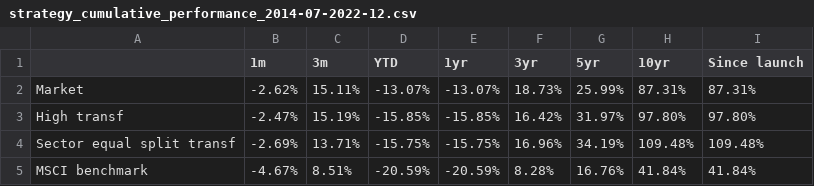
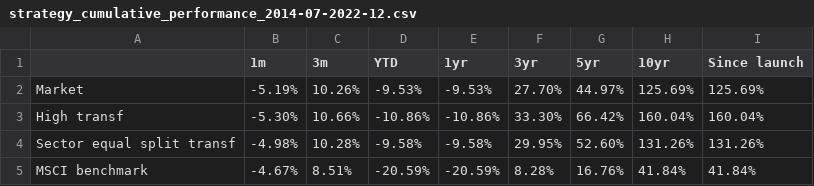
Before and after one commit to christy108/modular_fund_analysis, a CSV file: output/strategy_cumulative_performance_2014-07-2022-12.csv, drawn as a sheet.

```diff
--- a/output/strategy_cumulative_performance_2014-07-2022-12.csv
+++ b/output/strategy_cumulative_performance_2014-07-2022-12.csv
@@ -1,5 +1,5 @@
 ,1m,3m,YTD,1yr,3yr,5yr,10yr,Since launch
-Market,-2.62%,15.11%,-13.07%,-13.07%,18.73%,25.99%,87.31%,87.31%
-High transf,-2.47%,15.19%,-15.85%,-15.85%,16.42%,31.97%,97.80%,97.80%
-Sector equal split transf,-2.69%,13.71%,-15.75%,-15.75%,16.96%,34.19%,109.48%,109.48%
+Market,-5.19%,10.26%,-9.53%,-9.53%,27.70%,44.97%,125.69%,125.69%
+High transf,-5.30%,10.66%,-10.86%,-10.86%,33.30%,66.42%,160.04%,160.04%
+Sector equal split transf,-4.98%,10.28%,-9.58%,-9.58%,29.95%,52.60%,131.26%,131.26%
 MSCI benchmark,-4.67%,8.51%,-20.59%,-20.59%,8.28%,16.76%,41.84%,41.84%
```
Also changed, not shown: output/strategy_performance_metrics_2014-07-2022-12.csv, 44 other files.
